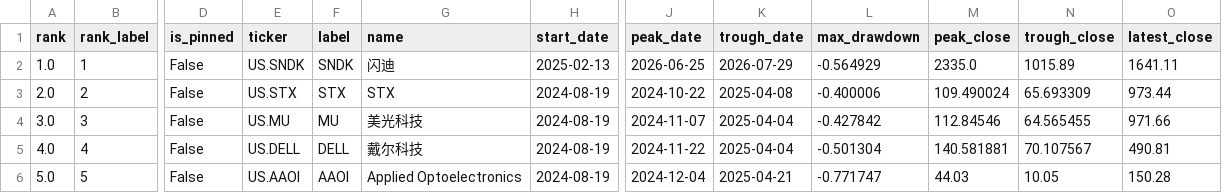
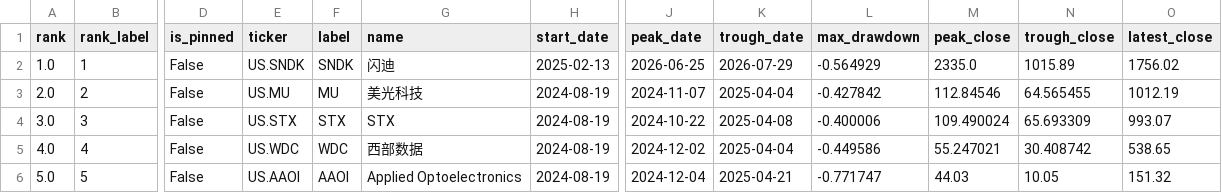
Before and after one commit to dgsirius/momentum_stockpick, a CSV file: docs/long_term_trend_strength/daily_2y_max_drawdown.csv, drawn as a sheet; only a part is shown, gaps mark what is left out; the diff covers the shown part only; the diff names each change by its address in the sheet, - before the commit and + after, or states it on an @@ line.

```diff
--- a/docs/long_term_trend_strength/daily_2y_max_drawdown.csv
+++ b/docs/long_term_trend_strength/daily_2y_max_drawdown.csv
-O2 (latest_close): 1641.11
+O2 (latest_close): 1756.02
-E3 (ticker): US.STX
+E3 (ticker): US.MU
-F3 (label): STX
+F3 (label): MU
-G3 (name): STX
+G3 (name): 美光科技
-J3 (peak_date): 2024-10-22
+J3 (peak_date): 2024-11-07
-K3 (trough_date): 2025-04-08
+K3 (trough_date): 2025-04-04
-L3 (max_drawdown): -0.400006
+L3 (max_drawdown): -0.427842
-M3 (peak_close): 109.490024
+M3 (peak_close): 112.84546
-N3 (trough_close): 65.693309
+N3 (trough_close): 64.565455
-O3 (latest_close): 973.44
+O3 (latest_close): 1012.19
-E4 (ticker): US.MU
+E4 (ticker): US.STX
-F4 (label): MU
+F4 (label): STX
-G4 (name): 美光科技
+G4 (name): STX
-J4 (peak_date): 2024-11-07
+J4 (peak_date): 2024-10-22
-K4 (trough_date): 2025-04-04
+K4 (trough_date): 2025-04-08
-L4 (max_drawdown): -0.427842
+L4 (max_drawdown): -0.400006
-M4 (peak_close): 112.84546
+M4 (peak_close): 109.490024
-N4 (trough_close): 64.565455
+N4 (trough_close): 65.693309
-O4 (latest_close): 971.66
+O4 (latest_close): 993.07
-E5 (ticker): US.DELL
+E5 (ticker): US.WDC
-F5 (label): DELL
+F5 (label): WDC
-G5 (name): 戴尔科技
+G5 (name): 西部数据
-J5 (peak_date): 2024-11-22
+J5 (peak_date): 2024-12-02
-L5 (max_drawdown): -0.501304
+L5 (max_drawdown): -0.449586
-M5 (peak_close): 140.581881
+M5 (peak_close): 55.247021
-N5 (trough_close): 70.107567
+N5 (trough_close): 30.408742
-O5 (latest_close): 490.81
+O5 (latest_close): 538.65
-O6 (latest_close): 150.28
+O6 (latest_close): 151.32
```
Also changed, not shown: 50 edited cells elsewhere in this file, docs/long_term_trend_strength/daily_2y_drawdown_points.csv, 6 other files.
